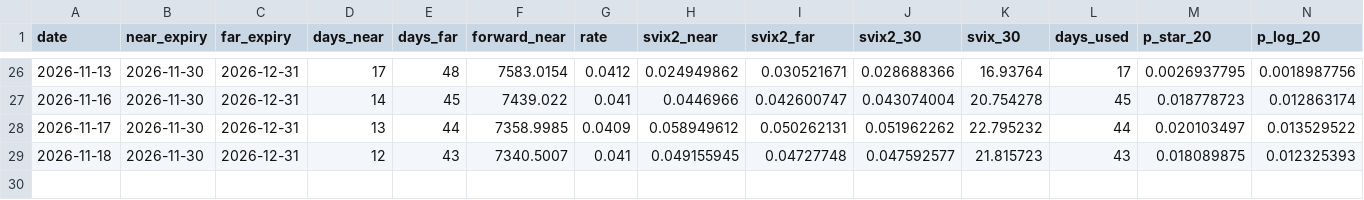
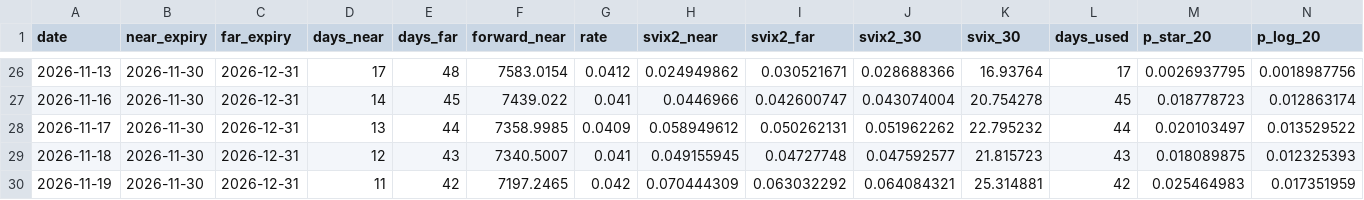
Before and after one commit to sparanjape26/svix-crash-monitor, a CSV file: svix_monitor_history.csv, drawn as a sheet; only a part is shown, gaps mark what is left out; rows hold the shown columns only; the diff names each change by its address in the sheet, - before the commit and + after, or states it on an @@ line.

```diff
--- a/svix_monitor_history.csv
+++ b/svix_monitor_history.csv
+row 30: 2026-11-19 | 2026-11-30 | 2026-12-31 | 11 | 42 | 7197.2465 | 0.042 | 0.070444309 | 0.063032292 | 0.064084321 | 25.314881 | 42 | 0.025464983 | 0.017351959
```
